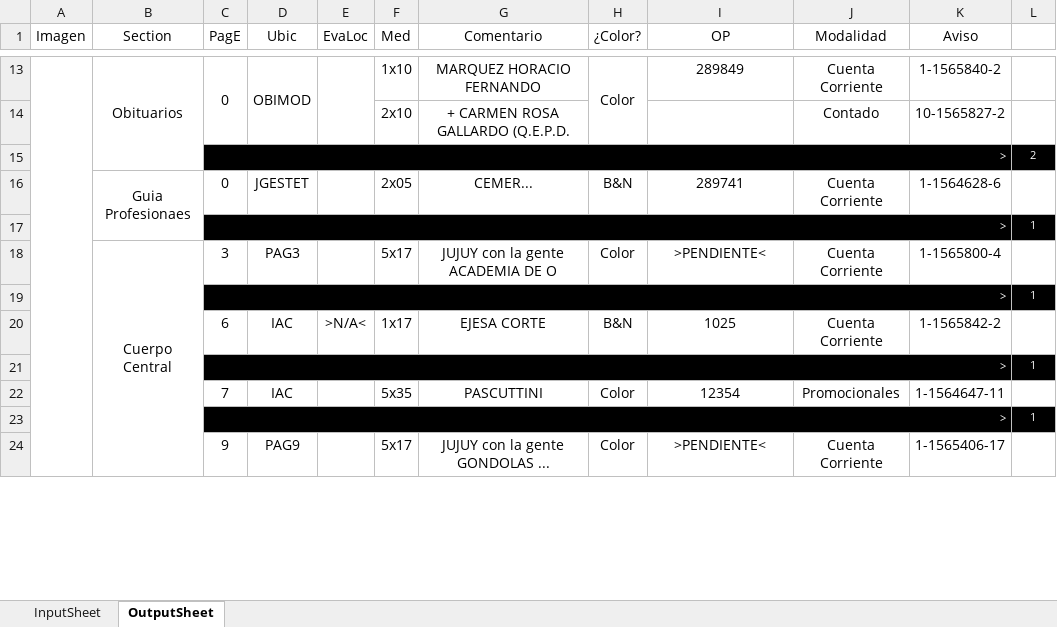
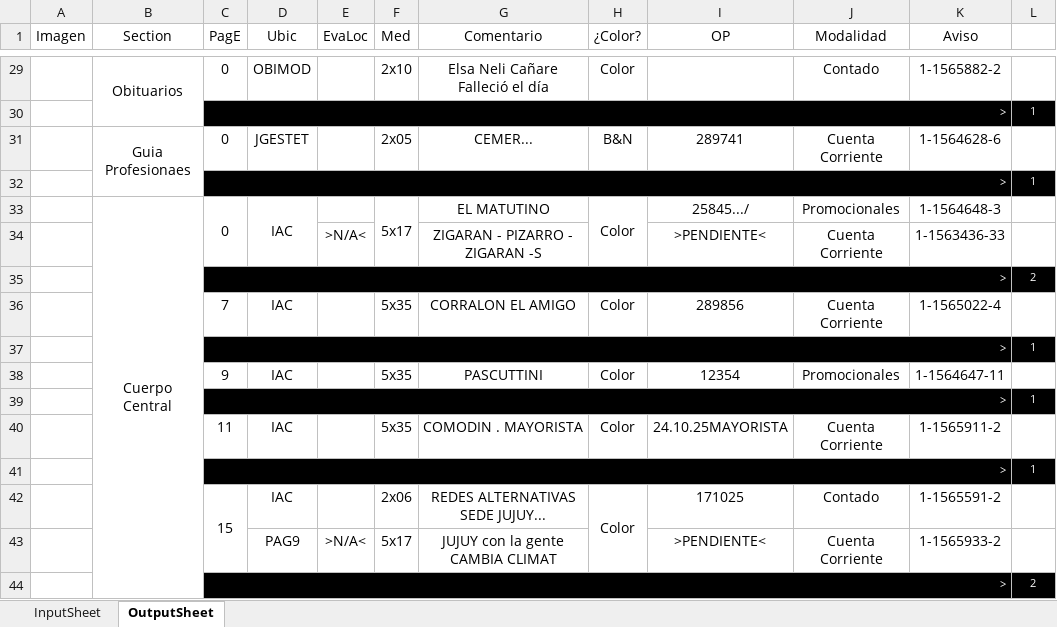
Before and after one commit to zherar7ordoya/msoffice-excel-vba, an Excel workbook: DataAnalyzer.xlsm, sheet OutputSheet, drawn as a sheet; only a part is shown, gaps mark what is left out; values as stored, in another font and other column widths than the file's, no borders; conditional formats not drawn; removed rows and columns are numbered as before the commit, all else as after; the diff covers the shown part only; the diff names each change by its address in the sheet, - before the commit and + after, or states it on an @@ line.

```diff
--- a/DataAnalyzer.xlsm (sheet OutputSheet)
+++ b/DataAnalyzer.xlsm (sheet OutputSheet)
-A13:A53 merged
-C13:C14 merged
-D13:D14 merged
-E13:E14 merged
-F29 (Med): 1x10
+F29 (Med): 2x10
-G29 (Comentario): MARQUEZ HORACIO FERNANDO
+G29 (Comentario): Elsa Neli Cañare Falleció el día
-H13:H14 merged
-I29 (OP): 289849
+I29 (OP): (empty)
-J29 (Modalidad): Cuenta Corriente
+J29 (Modalidad): Contado
-K29 (Aviso): 1-1565840-2
+K29 (Aviso): 1-1565882-2
-row 14:  |  |  |  |  | 2x10 | + CARMEN ROSA GALLARDO (Q.E.P.D. |  |  | Contado | 10-1565827-2 | 1
+row 30:  |  | > |  |  |  |  |  |  |  |  | 1
-row 18:  | Cuerpo Central | 3 | PAG3 |  | 5x17 | JUJUY con la gente ACADEMIA DE O | Color | >PENDIENTE< | Cuenta Corriente | 1-1565800-4 | 1
+row 33:  | Cuerpo Central | 0 | IAC |  | 5x17 | EL MATUTINO | Color | 25845.../ | Promocionales | 1-1564648-3 | 1
+row 34:  |  |  |  | >N/A< |  | ZIGARAN - PIZARRO - ZIGARAN -S |  | >PENDIENTE< | Cuenta Corriente | 1-1563436-33 | 1
@@ row 15 moved to row 35: > @@
+row 36:  |  | 7 | IAC |  | 5x35 | CORRALON EL AMIGO | Color | 289856 | Cuenta Corriente | 1-1565022-4 | 1
-row 20:  |  | 6 | IAC | >N/A< | 1x17 | EJESA CORTE | B&N | 1025 | Cuenta Corriente | 1-1565842-2 | 1
+row 38:  |  | 9 | IAC |  | 5x35 | PASCUTTINI | Color | 12354 | Promocionales | 1-1564647-11 | 1
-C40 (PagE): 7
+C40 (PagE): 11
-G40 (Comentario): PASCUTTINI
+G40 (Comentario): COMODIN . MAYORISTA
-I40 (OP): 12354
+I40 (OP): 24.10.25MAYORISTA
-J40 (Modalidad): Promocionales
+J40 (Modalidad): Cuenta Corriente
-K40 (Aviso): 1-1564647-11
+K40 (Aviso): 1-1565911-2
+row 42:  |  | 15 | IAC |  | 2x06 | REDES ALTERNATIVAS SEDE JUJUY... | Color | 171025 | Contado | 1-1565591-2 | 1
-C43 (PagE): 9
+C43 (PagE): (empty)
-E43 (EvaLoc): (empty)
+E43 (EvaLoc): >N/A<
-G43 (Comentario): JUJUY con la gente GONDOLAS ...
+G43 (Comentario): JUJUY con la gente CAMBIA CLIMAT
-H43 (¿Color?): Color
+H43 (¿Color?): (empty)
-K43 (Aviso): 1-1565406-17
+K43 (Aviso): 1-1565933-2
@@ row 47 moved to row 44: > @@
```
Also changed, not shown: 28 added rows, 12 removed rows, 2 moved rows, 14 edited cells and merged cells elsewhere in this sheet, hidden cells.
